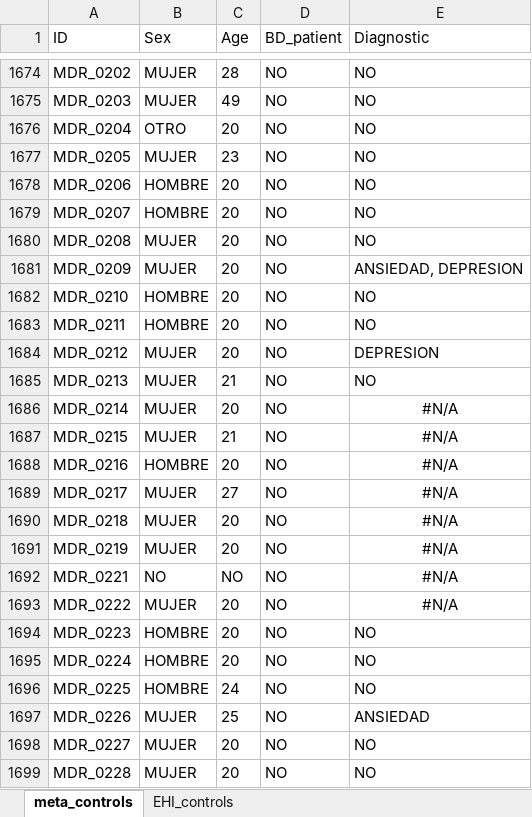
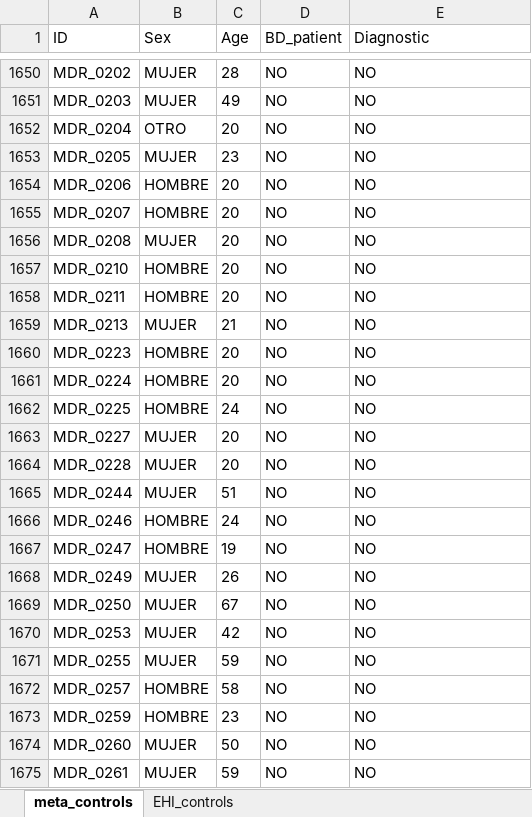
Before and after one commit to igarcia17/EHI_laterality, an Excel workbook: input_prep/controls_EHI_070526.xlsx, sheet meta_controls, drawn as a sheet; only a part is shown, gaps mark what is left out; the shorter side is filled out with more unchanged rows; values as stored, in another font and other column widths than the file's, no borders; removed rows and columns are numbered as before the commit, all else as after; the diff covers the shown part only; the diff names each change by its address in the sheet, - before the commit and + after, or states it on an @@ line.

```diff
--- a/input_prep/controls_EHI_070526.xlsx (sheet meta_controls)
+++ b/input_prep/controls_EHI_070526.xlsx (sheet meta_controls)
@@ row 1681 moved to row 131: MDR_0209 @@
@@ row 1684 moved to row 197: MDR_0212 @@
-row 1686: MDR_0214 | MUJER | 20 | NO | #N/A
-row 1687: MDR_0215 | MUJER | 21 | NO | #N/A
-row 1688: MDR_0216 | HOMBRE | 20 | NO | #N/A
-row 1689: MDR_0217 | MUJER | 27 | NO | #N/A
-row 1690: MDR_0218 | MUJER | 20 | NO | #N/A
-row 1691: MDR_0219 | MUJER | 20 | NO | #N/A
-row 1692: MDR_0221 | NO | NO | NO | #N/A
-row 1693: MDR_0222 | MUJER | 20 | NO | #N/A
@@ row 1697 moved to row 92: MDR_0226 @@
```
Also changed, not shown: 29 added rows, 24 removed rows, 377 moved rows and 7 edited cells elsewhere in this sheet, sheet EHI_controls, data_search/Cohort_Search.xlsx, data_search/Data_ALSPAC_Silvia_data_request_ALSPAC_Nov2019_with_old_variables.xlsx, 12 other files.
